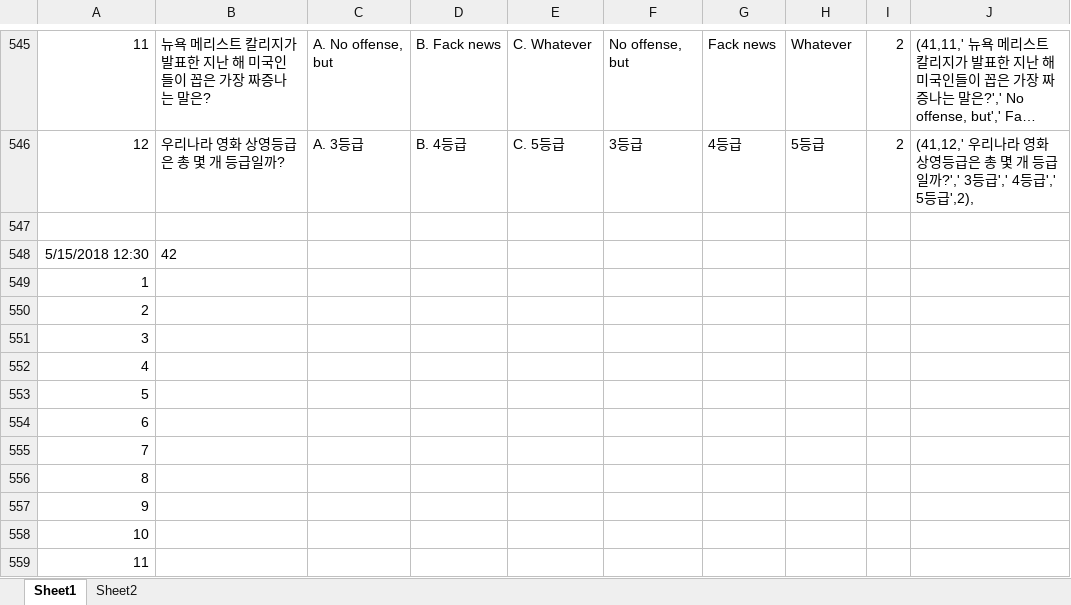
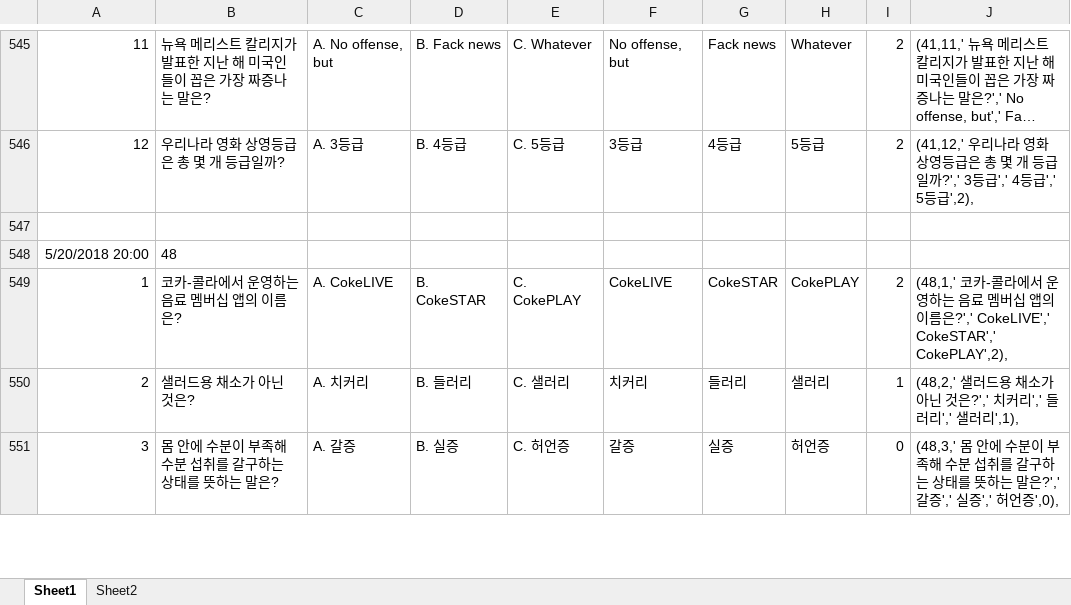
Before and after one commit to nnnyyy/jamlive, an Excel workbook: nodejs_svr/doc/잼라이브 기출문제.xlsx, sheet Sheet1, drawn as a sheet; only a part is shown, gaps mark what is left out; long unchanged cells end in …; values as stored, in another font and other column widths than the file's, no borders; removed rows and columns are numbered as before the commit, all else as after; the diff covers the shown part only; the diff names each change by its address in the sheet, - before the commit and + after, or states it on an @@ line.

```diff
--- a/nodejs_svr/doc/잼라이브 기출문제.xlsx (sheet Sheet1)
+++ b/nodejs_svr/doc/잼라이브 기출문제.xlsx (sheet Sheet1)
-row 548: 5/15/2018 12:30 | 42
-row 549: 1
-row 550: 2
-row 551: 3
-row 552: 4
-row 553: 5
-row 554: 6
-row 555: 7
-row 556: 8
-row 557: 9
-row 558: 10
-row 559: 11
+row 548: 5/20/2018 20:00 | 48
+row 549: 1 | 코카-콜라에서 운영하는 음료 멤버십 앱의 이름은? | A. CokeLIVE | B. CokeSTAR | C. CokePLAY | CokeLIVE | CokeSTAR | CokePLAY | 2 | (48,1,' 코카-콜라에서 운영하는 음료 멤버십 앱의 이름은?',' CokeLIVE',' CokeSTAR',' CokePLAY',2),
+row 550: 2 | 샐러드용 채소가 아닌 것은? | A. 치커리 | B. 들러리 | C. 샐러리 | 치커리 | 들러리 | 샐러리 | 1 | (48,2,' 샐러드용 채소가 아닌 것은?',' 치커리',' 들러리',' 샐러리',1),
+row 551: 3 | 몸 안에 수분이 부족해 수분 섭취를 갈구하는 상태를 뜻하는 말은? | A. 갈증 | B. 실증 | C. 허언증 | 갈증 | 실증 | 허언증 | 0 | (48,3,' 몸 안에 수분이 부족해 수분 섭취를 갈구하는 상태를 뜻하는 말은?',' 갈증',' 실증',' 허언증',0),
```
Also changed, not shown: 22 added rows and 1 edited cell elsewhere in this sheet, sheet Sheet2, formulas that keep their value, 1 other file.
